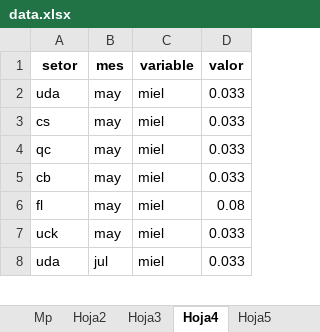
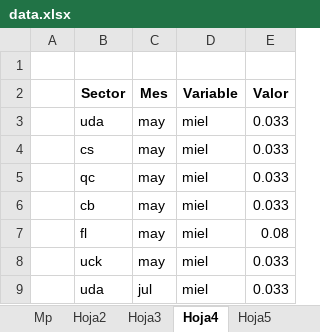
Before and after one commit to dherasb/r_script_dh, an Excel workbook: proj.abejas/data.xlsx, sheet Hoja4, drawn as a sheet; only a part is shown; values as stored, in another font and other column widths than the file's, no borders; addresses are those after the commit; the diff names each change by its address in the sheet, - before the commit and + after, or states it on an @@ line.

```diff
--- a/proj.abejas/data.xlsx (sheet Hoja4)
+++ b/proj.abejas/data.xlsx (sheet Hoja4)
+column A, empty
-row 1: setor | mes | variable | valor
+row 1: (empty)
+row 2:  | Sector | Mes | Variable | Valor
```
Also changed, not shown: sheet Hoja5, sheet Miel, other sheet tabs, charts or pictures, proj.macroinv/macroinv.xlsx, 14 other files.
